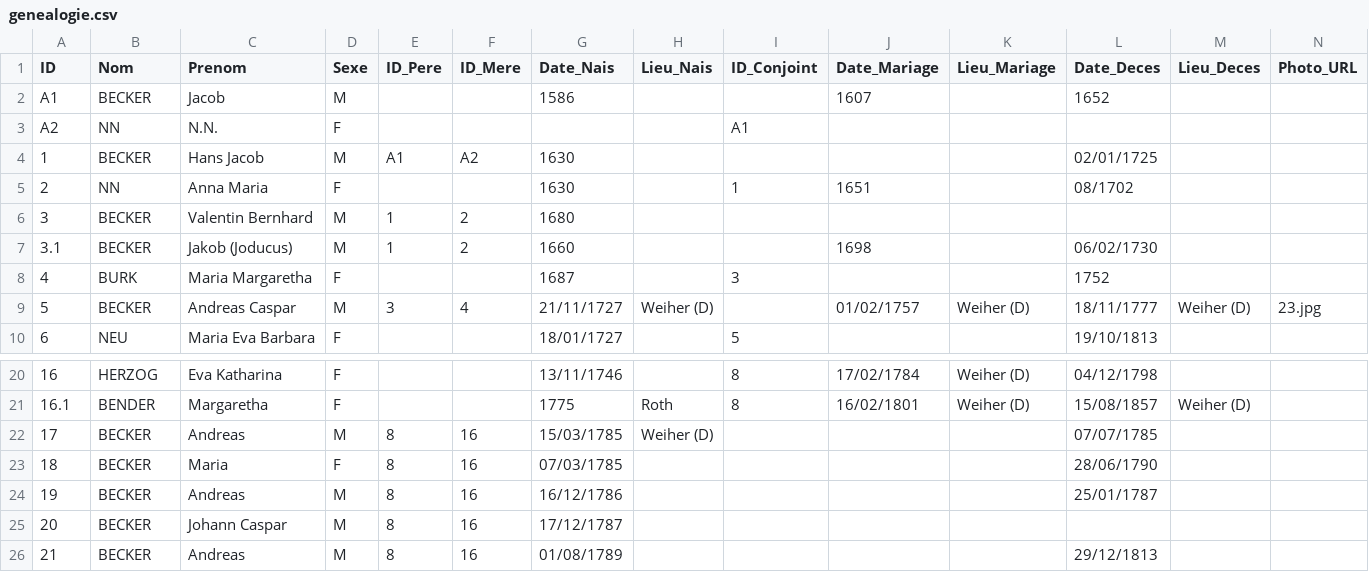
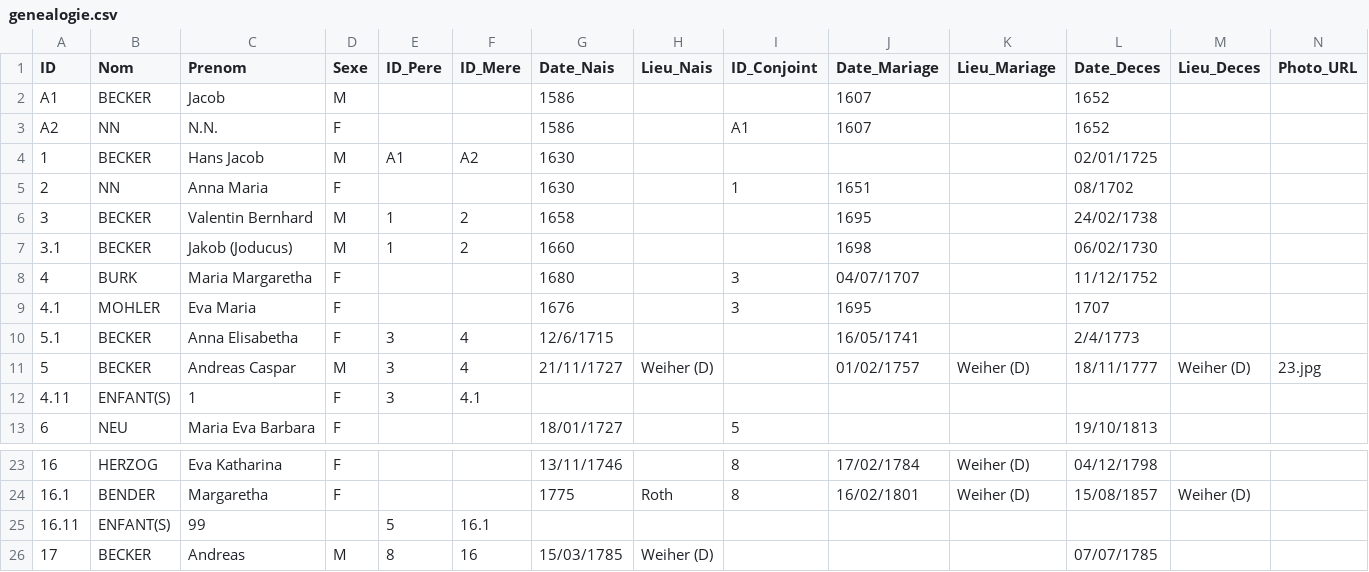
Before and after one commit to AJB1000/gb, a CSV file: genealogie.csv, drawn as a sheet; only a part is shown, gaps mark what is left out; the shorter side is filled out with more unchanged rows; rows hold the shown columns only; the diff names each change by its address in the sheet, - before the commit and + after, or states it on an @@ line.

```diff
--- a/genealogie.csv
+++ b/genealogie.csv
-G3 (Date_Nais): (empty)
+G3 (Date_Nais): 1586
-J3 (Date_Mariage): (empty)
+J3 (Date_Mariage): 1607
-L3 (Date_Deces): (empty)
+L3 (Date_Deces): 1652
-G6 (Date_Nais): 1680
+G6 (Date_Nais): 1658
-J6 (Date_Mariage): (empty)
+J6 (Date_Mariage): 1695
-L6 (Date_Deces): (empty)
+L6 (Date_Deces): 24/02/1738
-G8 (Date_Nais): 1687
+G8 (Date_Nais): 1680
-J8 (Date_Mariage): (empty)
+J8 (Date_Mariage): 04/07/1707
-L8 (Date_Deces): 1752
+L8 (Date_Deces): 11/12/1752
+row 9: 4.1 | MOHLER | Eva Maria | F |  |  | 1676 |  | 3 | 1695 |  | 1707
+row 10: 5.1 | BECKER | Anna Elisabetha | F | 3 | 4 | 12/6/1715 |  |  | 16/05/1741 |  | 2/4/1773
+row 12: 4.11 | ENFANT(S) | 1 | F | 3 | 4.1
+row 25: 16.11 | ENFANT(S) | 99 |  | 5 | 16.1
```
Also changed, not shown: 1 other file.
